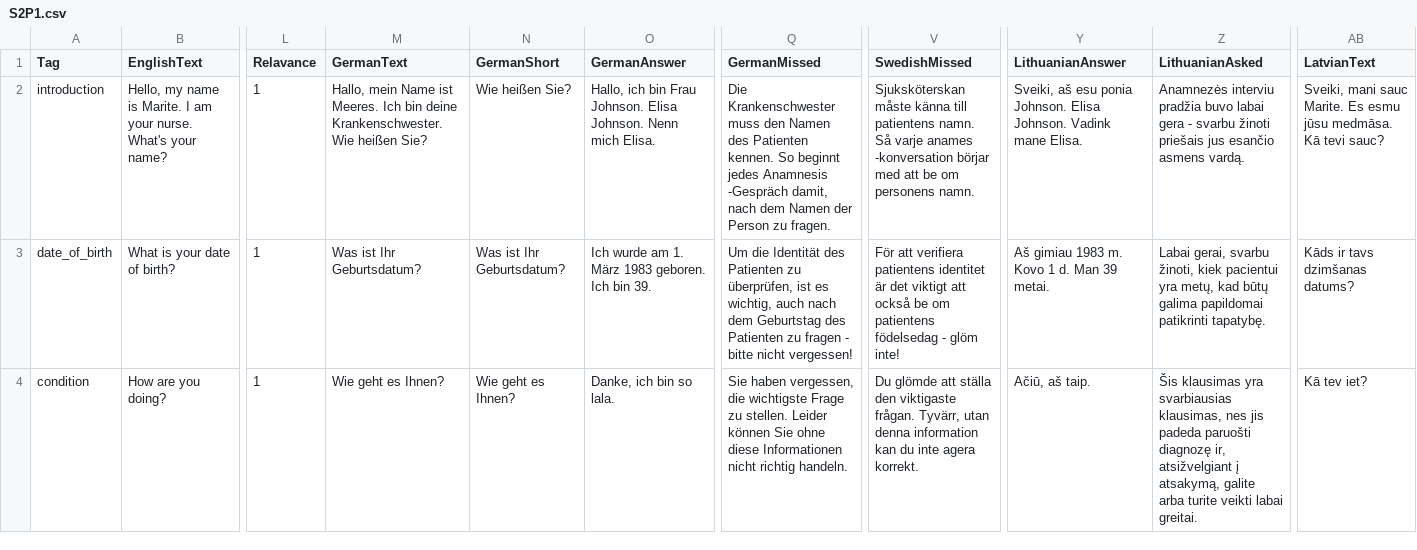
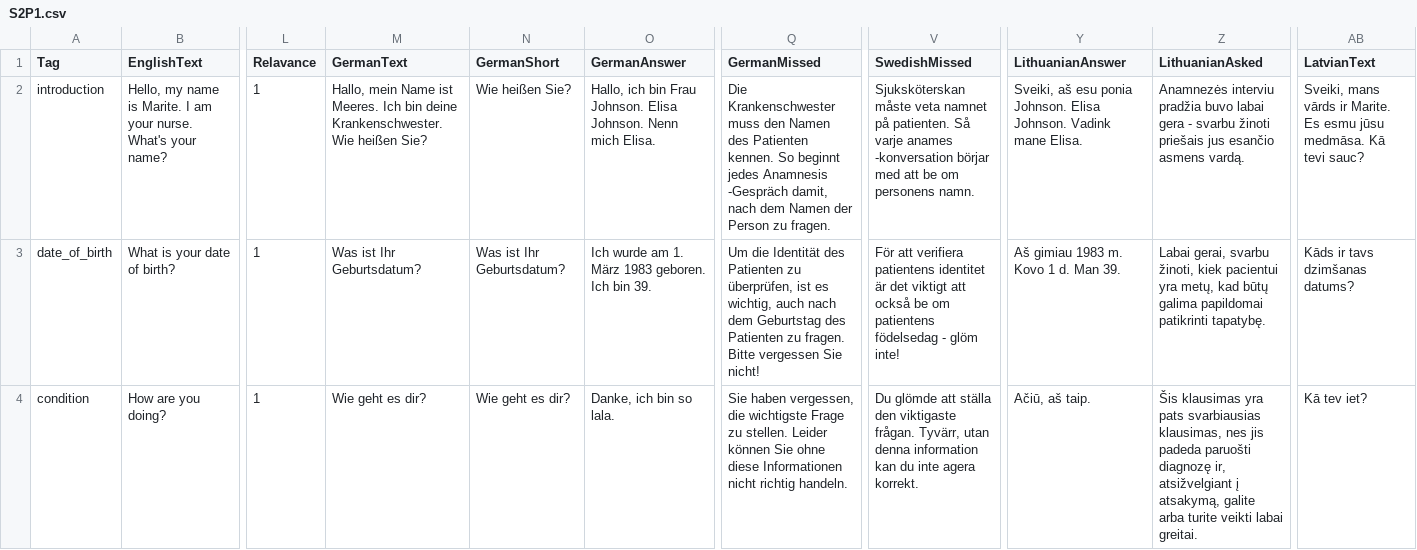
Before and after one commit to XRINTAMT/DTNET, a CSV file: Assets/Resources/Localization/S2P1.csv, drawn as a sheet; only a part is shown, gaps mark what is left out; the diff covers the shown part only; the diff names each change by its address in the sheet, - before the commit and + after, or states it on an @@ line.

```diff
--- a/Assets/Resources/Localization/S2P1.csv
+++ b/Assets/Resources/Localization/S2P1.csv
-V2 (SwedishMissed): Sjuksköterskan måste känna till patientens namn. Så varje…
+V2 (SwedishMissed): Sjuksköterskan måste veta namnet på patienten. Så varje…
-AB2 (LatvianText): Sveiki, mani sauc Marite. Es…
+AB2 (LatvianText): Sveiki, mans vārds ir Marite. Es…
-Q3 (GermanMissed): …Patienten zu fragen - bitte nicht vergessen!
+Q3 (GermanMissed): …Patienten zu fragen. Bitte vergessen Sie nicht!
-Y3 (LithuanianAnswer): Aš gimiau 1983 m. Kovo 1 d. Man 39 metai.
+Y3 (LithuanianAnswer): Aš gimiau 1983 m. Kovo 1 d. Man 39.
-M4 (GermanText): Wie geht es Ihnen?
+M4 (GermanText): Wie geht es dir?
-N4 (GermanShort): Wie geht es Ihnen?
+N4 (GermanShort): Wie geht es dir?
-Z4 (LithuanianAsked): …klausimas yra svarbiausias klausimas,…
+Z4 (LithuanianAsked): …klausimas yra pats svarbiausias klausimas,…
```
Also changed, not shown: 123 edited cells elsewhere in this file, Assets/Resources/Localization/ExamMode.csv, Assets/Resources/Localization/Menu.csv, 9 other files.
